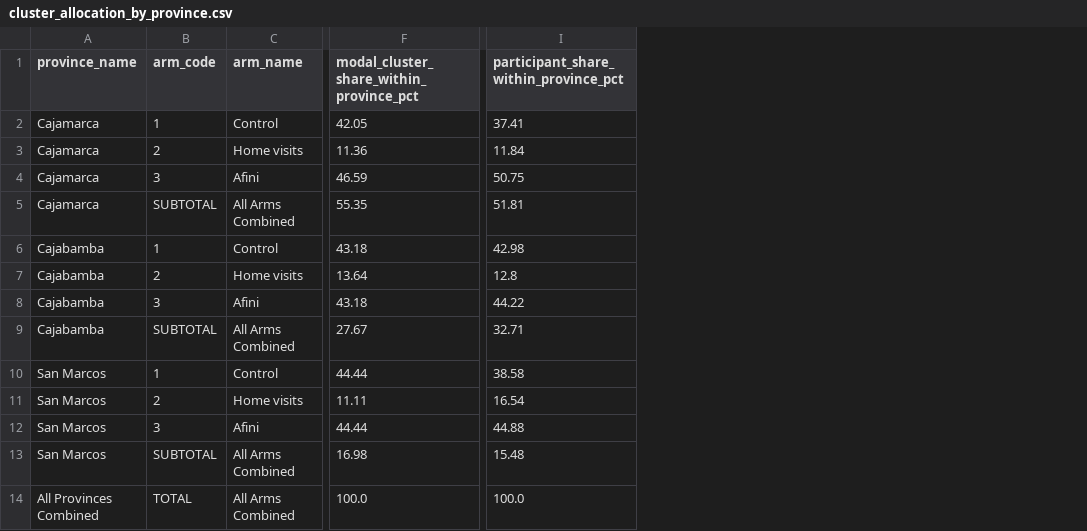
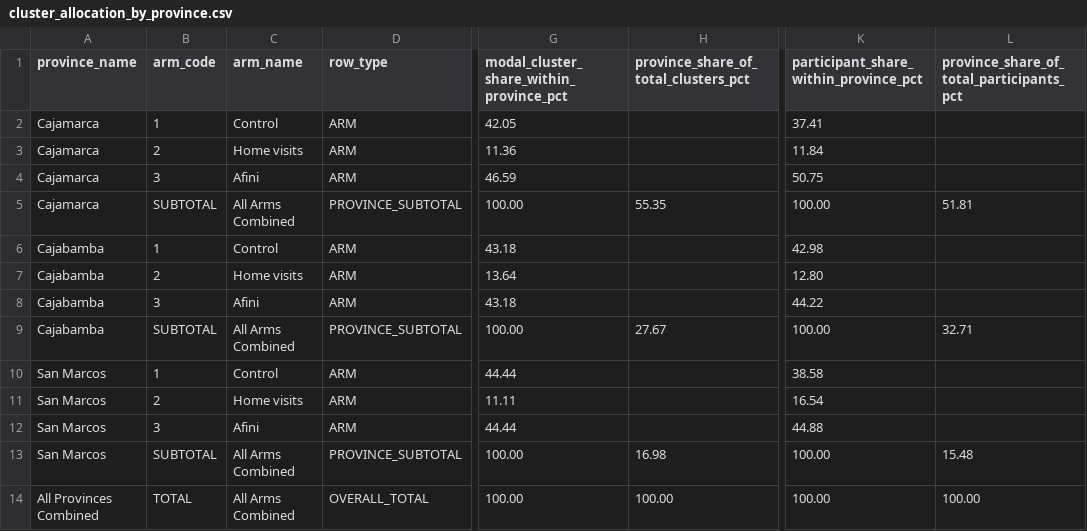
Before and after one commit to nayanojwal0810/Yantra---Industrial-Anomaly-Detection-Monitoring, a CSV file: validation/V2_experimental_design/outputs/cluster_allocation_by_province.csv, drawn as a sheet; only a part is shown, gaps mark what is left out; addresses are those after the commit; the diff names each change by its address in the sheet, - before the commit and + after, or states it on an @@ line.

Commit message:
Clarify province subtotal share denominators

```diff
--- a/validation/V2_experimental_design/outputs/cluster_allocation_by_province.csv
+++ b/validation/V2_experimental_design/outputs/cluster_allocation_by_province.csv
+column D (row_type), rows 2-14: ARM | ARM | ARM | PROVINCE_SUBTOTAL | ARM | ARM | ARM | PROVINCE_SUBTOTAL | ARM | ARM | ARM | PROVINCE_SUBTOTAL | OVERALL_TOTAL
+column H, rows 1-14: province_share_of_total_clusters_pct |  |  |  | 55.35 |  |  |  | 27.67 |  |  |  | 16.98 | 100.00
+column L, rows 1-14: province_share_of_total_participants_pct |  |  |  | 51.81 |  |  |  | 32.71 |  |  |  | 15.48 | 100.00
-G5: 55.35
+G5: 100.00
-K5: 51.81
+K5: 100.00
-K7: 12.8
+K7: 12.80
-G9: 27.67
+G9: 100.00
-K9: 32.71
+K9: 100.00
-G13: 16.98
+G13: 100.00
-K13: 15.48
+K13: 100.00
-G14: 100.0
+G14: 100.00
-K14: 100.0
+K14: 100.00
```
Also changed, not shown: 3 other files.
